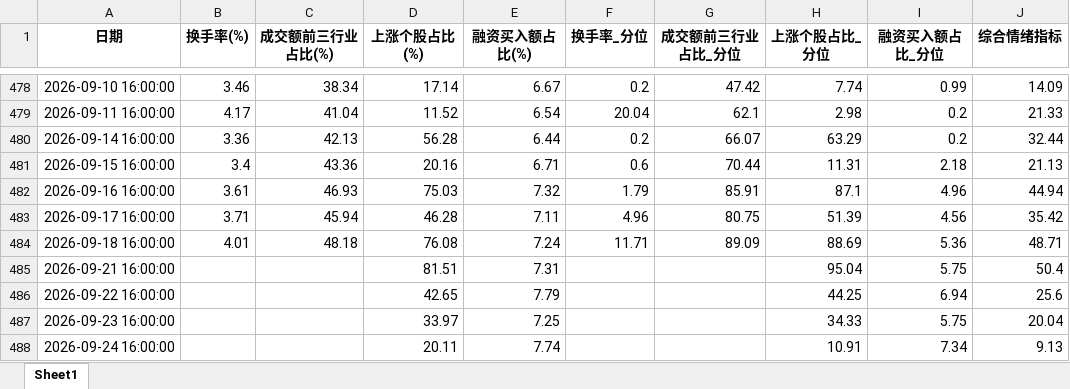
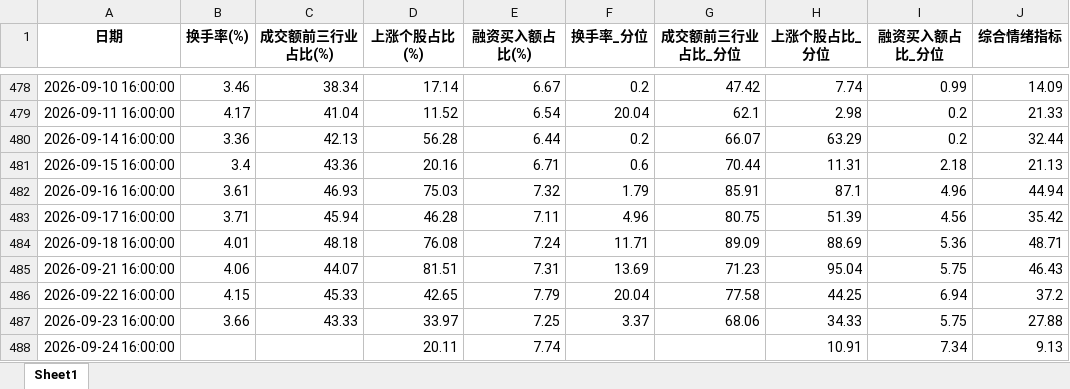
Before and after one commit to wsjjasper/share, an Excel workbook: docs/情绪指标_结果.xlsx, sheet Sheet1, drawn as a sheet; only a part is shown, gaps mark what is left out; values as stored, in another font and other column widths than the file's, no borders; the diff names each change by its address in the sheet, - before the commit and + after, or states it on an @@ line.

```diff
--- a/docs/情绪指标_结果.xlsx (sheet Sheet1)
+++ b/docs/情绪指标_结果.xlsx (sheet Sheet1)
-B485 (换手率(%)): (empty)
+B485 (换手率(%)): 4.06
-C485 (成交额前三行业占比(%)): (empty)
+C485 (成交额前三行业占比(%)): 44.07
-F485 (换手率_分位): (empty)
+F485 (换手率_分位): 13.69
-G485 (成交额前三行业占比_分位): (empty)
+G485 (成交额前三行业占比_分位): 71.23
-J485 (综合情绪指标): 50.4
+J485 (综合情绪指标): 46.43
-B486 (换手率(%)): (empty)
+B486 (换手率(%)): 4.15
-C486 (成交额前三行业占比(%)): (empty)
+C486 (成交额前三行业占比(%)): 45.33
-F486 (换手率_分位): (empty)
+F486 (换手率_分位): 20.04
-G486 (成交额前三行业占比_分位): (empty)
+G486 (成交额前三行业占比_分位): 77.58
-J486 (综合情绪指标): 25.6
+J486 (综合情绪指标): 37.2
-B487 (换手率(%)): (empty)
+B487 (换手率(%)): 3.66
-C487 (成交额前三行业占比(%)): (empty)
+C487 (成交额前三行业占比(%)): 43.33
-F487 (换手率_分位): (empty)
+F487 (换手率_分位): 3.37
-G487 (成交额前三行业占比_分位): (empty)
+G487 (成交额前三行业占比_分位): 68.06
-J487 (综合情绪指标): 20.04
+J487 (综合情绪指标): 27.88
```
Also changed, not shown: docs/副本万得全A.xlsx, 副本万得全A.xlsx, 7 other files.
